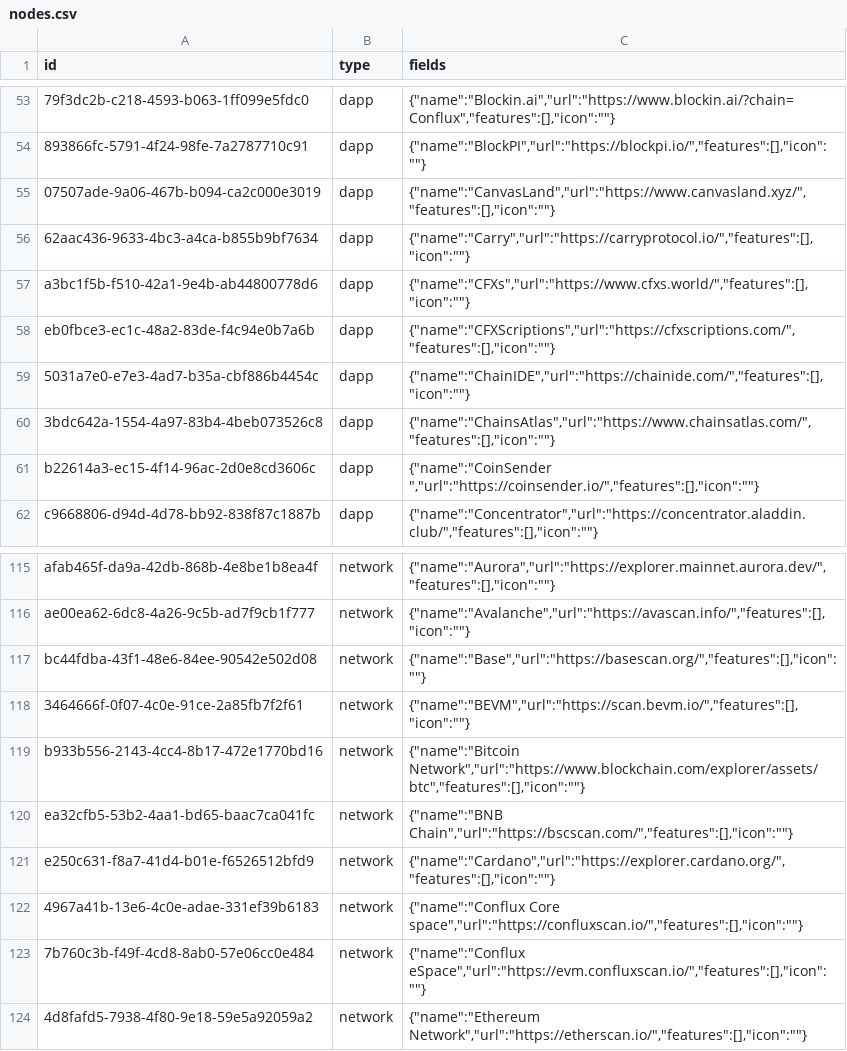
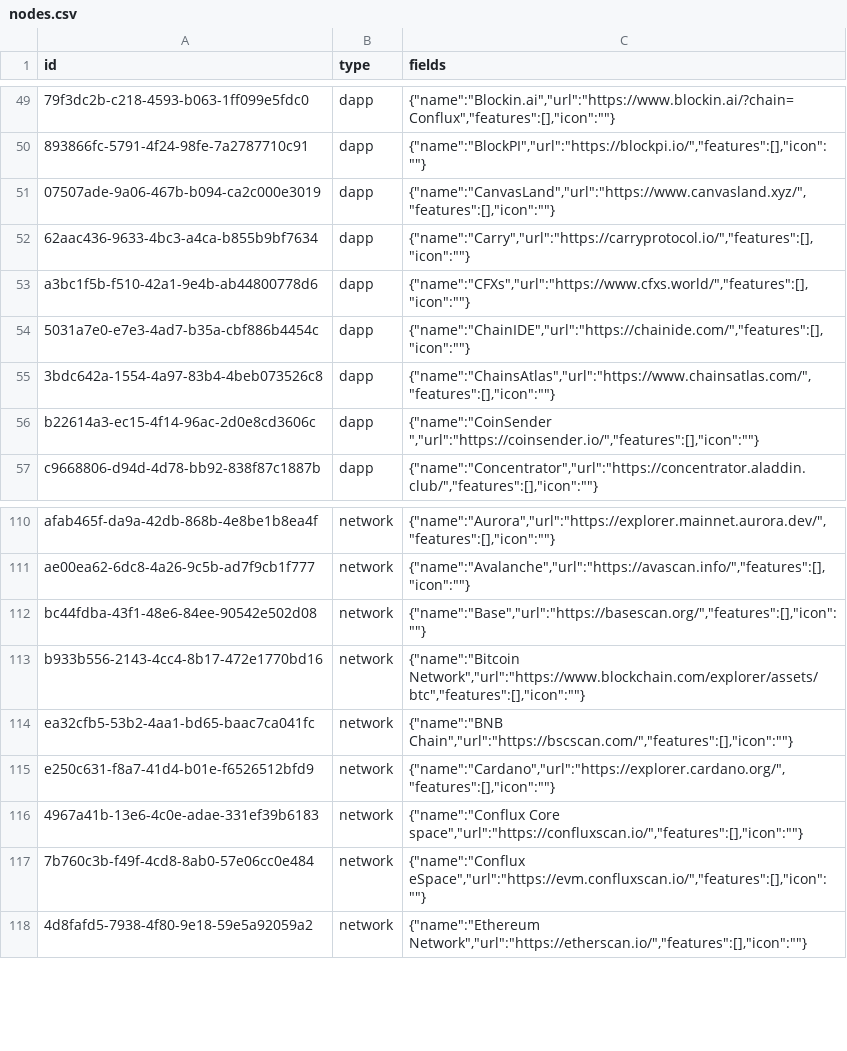
Before and after one commit to simulacrumb-glm/treegraph-graph, a CSV file: poc/nodes.csv, drawn as a sheet; only a part is shown, gaps mark what is left out; the diff covers the shown part only; the diff names each change by its address in the sheet, - before the commit and + after, or states it on an @@ line.

```diff
--- a/poc/nodes.csv
+++ b/poc/nodes.csv
-row 58: eb0fbce3-ec1c-48a2-83de-f4c94e0b7a6b | dapp | {"name":"CFXScriptions","url":"https://cfxscriptions.com/","features":[],"icon":""}
-row 118: 3464666f-0f07-4c0e-91ce-2a85fb7f2f61 | network | {"name":"BEVM","url":"https://scan.bevm.io/","features":[],"icon":""}
```
Also changed, not shown: 10 removed rows elsewhere in this file, 3 other files.
